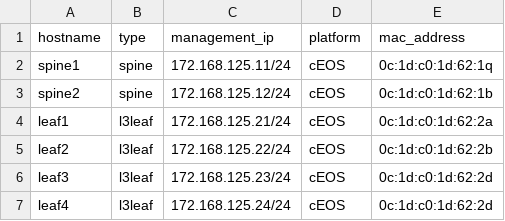
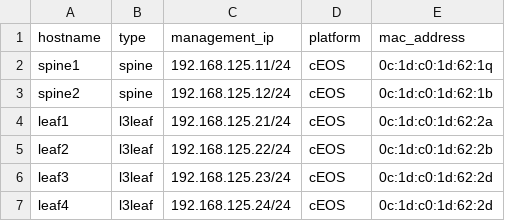
Before and after one commit to marekplaza/evpnvxlan_quickstart, a CSV file: CSVs_EVPN_MLAG/inventory.csv, drawn as a sheet.

```diff
--- a/CSVs_EVPN_MLAG/inventory.csv
+++ b/CSVs_EVPN_MLAG/inventory.csv
@@ -1,7 +1,7 @@
 hostname,type,management_ip,platform,mac_address
-spine1,spine,172.168.125.11/24,cEOS,0c:1d:c0:1d:62:1q
-spine2,spine,172.168.125.12/24,cEOS,0c:1d:c0:1d:62:1b
-leaf1,l3leaf,172.168.125.21/24,cEOS,0c:1d:c0:1d:62:2a
-leaf2,l3leaf,172.168.125.22/24,cEOS,0c:1d:c0:1d:62:2b
-leaf3,l3leaf,172.168.125.23/24,cEOS,0c:1d:c0:1d:62:2d
-leaf4,l3leaf,172.168.125.24/24,cEOS,0c:1d:c0:1d:62:2d
+spine1,spine,192.168.125.11/24,cEOS,0c:1d:c0:1d:62:1q
+spine2,spine,192.168.125.12/24,cEOS,0c:1d:c0:1d:62:1b
+leaf1,l3leaf,192.168.125.21/24,cEOS,0c:1d:c0:1d:62:2a
+leaf2,l3leaf,192.168.125.22/24,cEOS,0c:1d:c0:1d:62:2b
+leaf3,l3leaf,192.168.125.23/24,cEOS,0c:1d:c0:1d:62:2d
+leaf4,l3leaf,192.168.125.24/24,cEOS,0c:1d:c0:1d:62:2d
```
Also changed, not shown: CSVs_EVPN_AA/non_avd_inventory.csv, CSVs_EVPN_MLAG/non_avd_inventory.csv, 4 other files.
